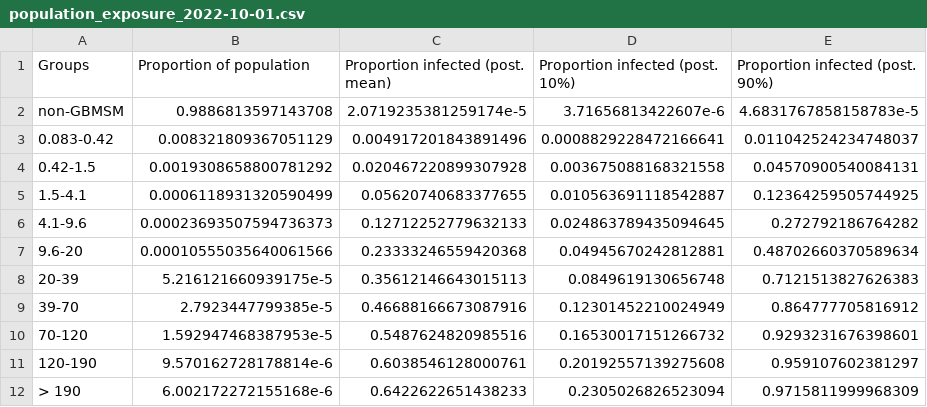
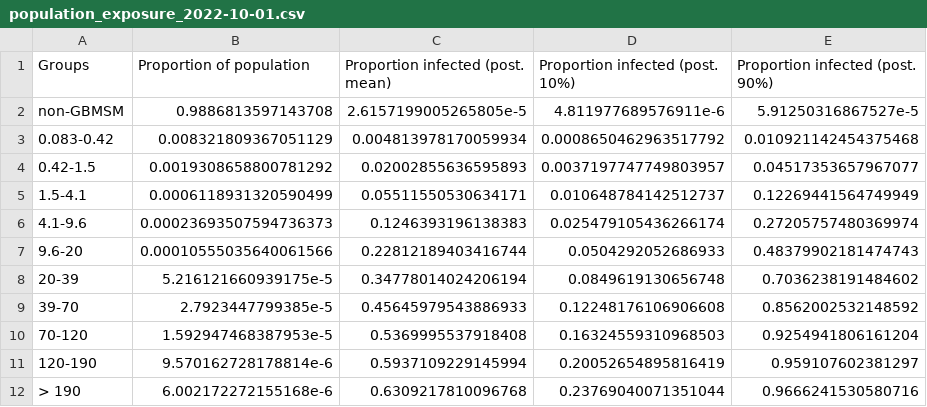
Before and after one commit to SamuelBrand1/MonkeypoxUK, a CSV file: projections/population_exposure_2022-10-01.csv, drawn as a sheet.

```diff
--- a/projections/population_exposure_2022-10-01.csv
+++ b/projections/population_exposure_2022-10-01.csv
@@ -1,12 +1,12 @@
 Groups,Proportion of population,Proportion infected (post. mean),Proportion infected (post. 10%),Proportion infected (post. 90%)
-non-GBMSM,0.9886813597143708,2.0719235381259174e-5,3.71656813422607e-6,4.6831767858158783e-5
-0.083-0.42,0.008321809367051129,0.004917201843891496,0.0008829228472166641,0.011042524234748037
-0.42-1.5,0.0019308658800781292,0.020467220899307928,0.003675088168321558,0.04570900540084131
-1.5-4.1,0.0006118931320590499,0.05620740683377655,0.010563691118542887,0.12364259505744925
-4.1-9.6,0.00023693507594736373,0.12712252779632133,0.024863789435094645,0.272792186764282
-9.6-20,0.00010555035640061566,0.23333246559420368,0.04945670242812881,0.48702660370589634
-20-39,5.216121660939175e-5,0.35612146643015113,0.0849619130656748,0.7121513827626383
-39-70,2.7923447799385e-5,0.46688166673087916,0.12301452210024949,0.864777705816912
-70-120,1.592947468387953e-5,0.5487624820985516,0.16530017151266732,0.9293231676398601
-120-190,9.570162728178814e-6,0.6038546128000761,0.20192557139275608,0.959107602381297
-> 190,6.002172272155168e-6,0.6422622651438233,0.2305026826523094,0.9715811999968309
+non-GBMSM,0.9886813597143708,2.6157199005265805e-5,4.811977689576911e-6,5.91250316867527e-5
+0.083-0.42,0.008321809367051129,0.004813978170059934,0.0008650462963517792,0.010921142454375468
+0.42-1.5,0.0019308658800781292,0.02002855636595893,0.0037197747749803957,0.04517353657967077
+1.5-4.1,0.0006118931320590499,0.05511550530634171,0.010648784142512737,0.12269441564749949
+4.1-9.6,0.00023693507594736373,0.1246393196138383,0.025479105436266174,0.27205757480369974
+9.6-20,0.00010555035640061566,0.22812189403416744,0.0504292052686933,0.48379902181474743
+20-39,5.216121660939175e-5,0.34778014024206194,0.0849619130656748,0.7036238191484602
+39-70,2.7923447799385e-5,0.45645979543886933,0.12248176106906608,0.8562002532148592
+70-120,1.592947468387953e-5,0.5369995537918408,0.16324559310968503,0.9254941806161204
+120-190,9.570162728178814e-6,0.5937109229145994,0.20052654895816419,0.959107602381297
+> 190,6.002172272155168e-6,0.6309217810096768,0.23769040071351044,0.9666241530580716
```
Also changed, not shown: projections/vaccine_rollout.csv, 19 other files.
